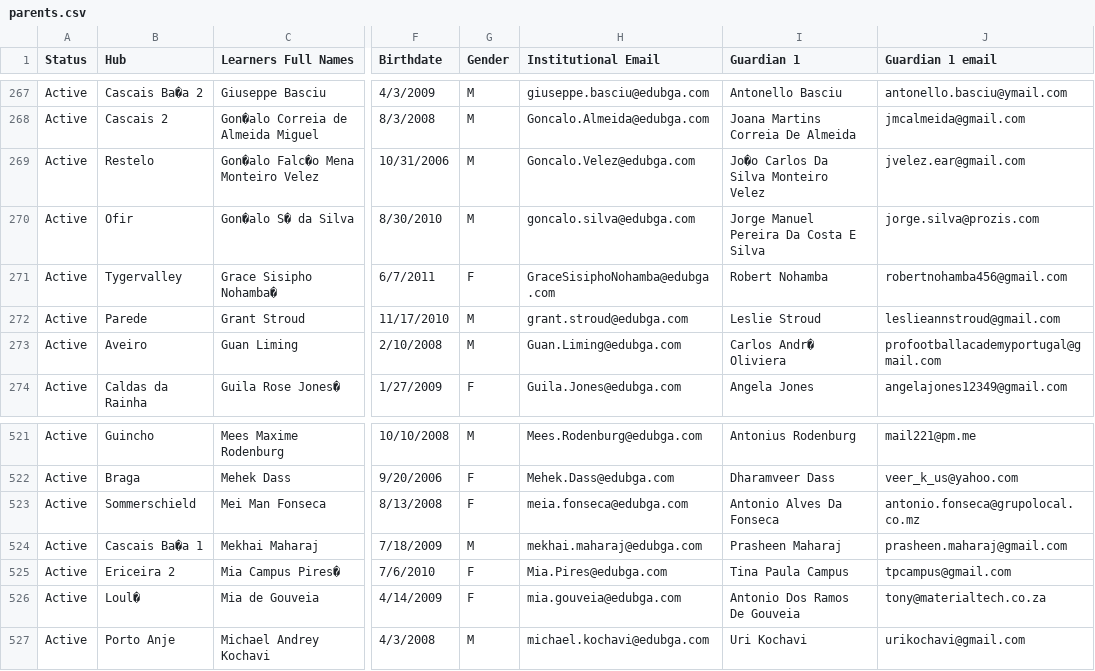
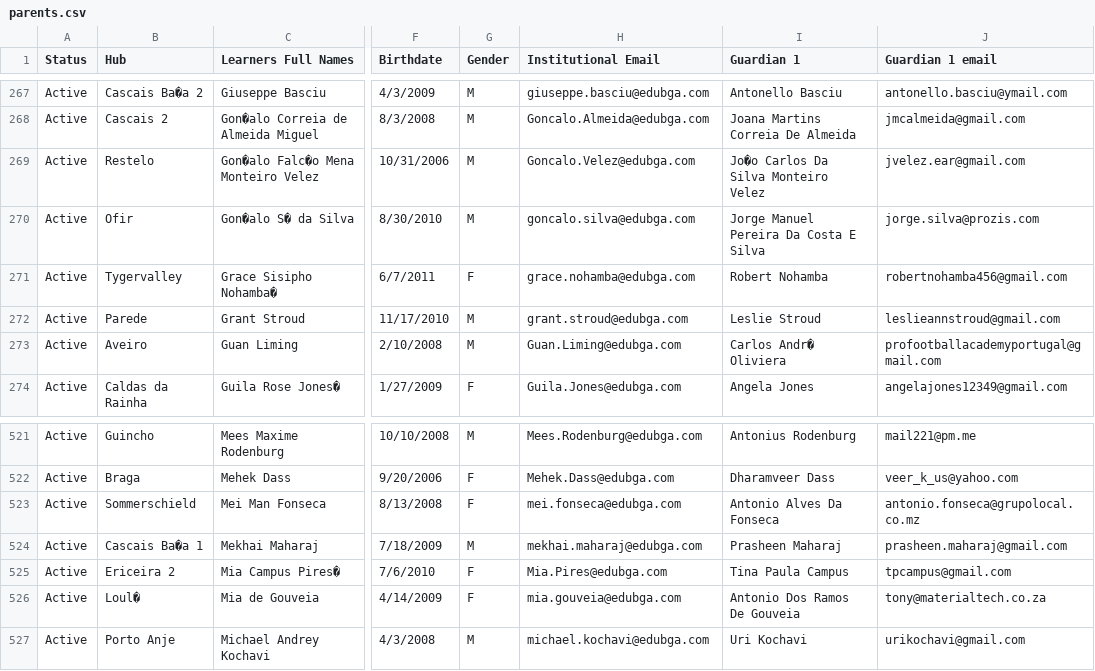
Before and after one commit to xicofigueiredo/worktools, a CSV file: lib/tasks/parents.csv, drawn as a sheet; only a part is shown, gaps mark what is left out; the diff covers the shown part only; the diff names each change by its address in the sheet, - before the commit and + after, or states it on an @@ line.

```diff
--- a/lib/tasks/parents.csv
+++ b/lib/tasks/parents.csv
-H271 (Institutional Email): GraceSisiphoNohamba@edubga.com
+H271 (Institutional Email): grace.nohamba@edubga.com
-H523 (Institutional Email): meia.fonseca@edubga.com
+H523 (Institutional Email): mei.fonseca@edubga.com
```
Also changed, not shown: 5 edited cells elsewhere in this file.
